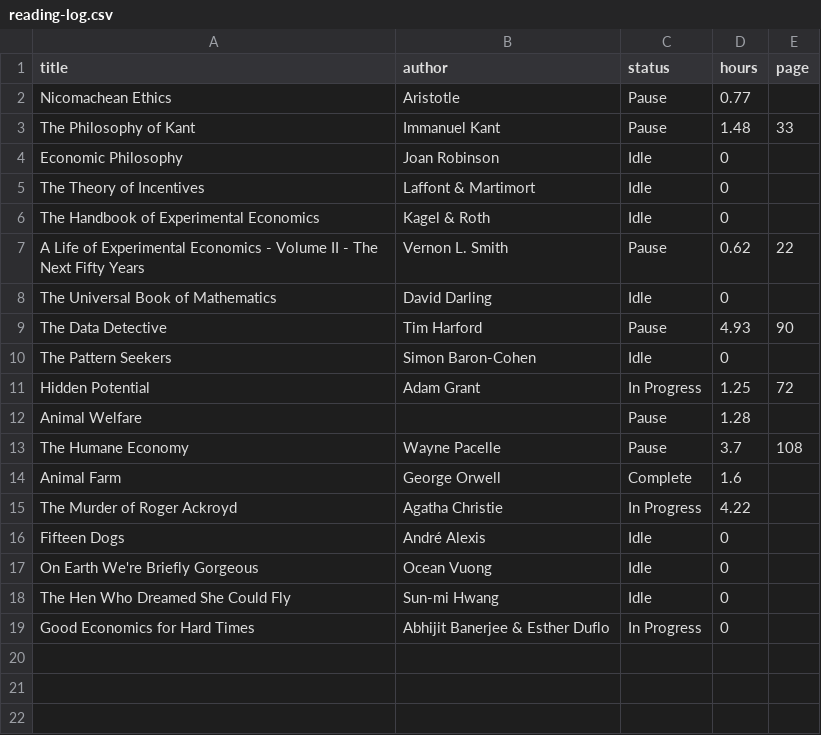
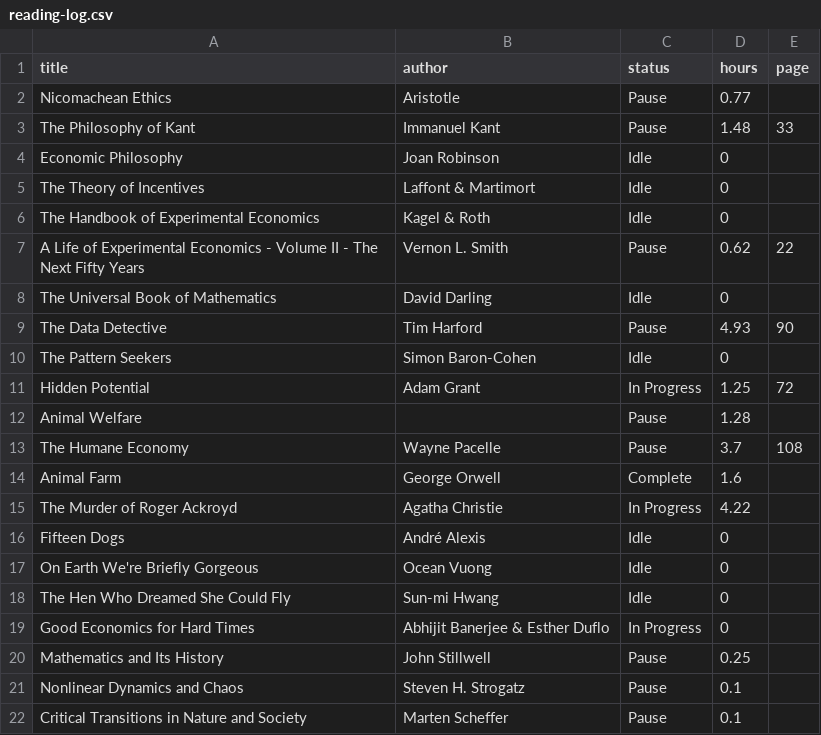
Before and after one commit to qhw-isaac/personal-website, a CSV file: content/books/reading-log.csv, drawn as a sheet.

Commit message:
added books

```diff
--- a/content/books/reading-log.csv
+++ b/content/books/reading-log.csv
@@ -19 +19,4 @@ The Hen Who Dreamed She Could Fly,Sun-mi Hwang,Idle,0,
 Good Economics for Hard Times,Abhijit Banerjee & Esther Duflo,In Progress,0,
+Mathematics and Its History,John Stillwell,Pause,0.25,
+Nonlinear Dynamics and Chaos,Steven H. Strogatz,Pause,0.1,
+Critical Transitions in Nature and Society,Marten Scheffer,Pause,0.1,
```
Also changed, not shown: 4 other files.
